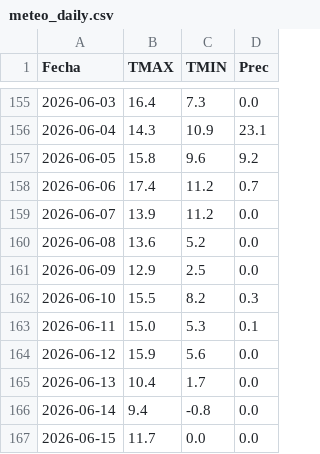
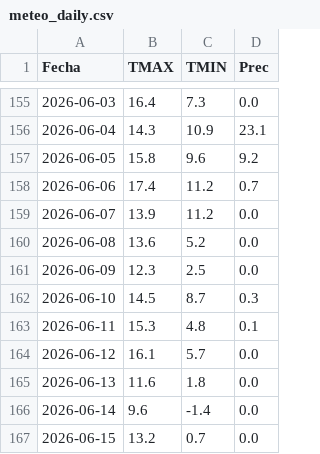
Before and after one commit to PREDWEEM/LOLIUM_AZUL2026, a CSV file: meteo_daily.csv, drawn as a sheet; only a part is shown, gaps mark what is left out.

```diff
--- a/meteo_daily.csv
+++ b/meteo_daily.csv
@@ -160,8 +160,8 @@ Fecha,TMAX,TMIN,Prec
 2026-06-08,13.6,5.2,0.0
-2026-06-09,12.9,2.5,0.0
-2026-06-10,15.5,8.2,0.3
-2026-06-11,15.0,5.3,0.1
-2026-06-12,15.9,5.6,0.0
-2026-06-13,10.4,1.7,0.0
-2026-06-14,9.4,-0.8,0.0
-2026-06-15,11.7,0.0,0.0
+2026-06-09,12.3,2.5,0.0
+2026-06-10,14.5,8.7,0.3
+2026-06-11,15.3,4.8,0.1
+2026-06-12,16.1,5.7,0.0
+2026-06-13,11.6,1.8,0.0
+2026-06-14,9.6,-1.4,0.0
+2026-06-15,13.2,0.7,0.0
```
